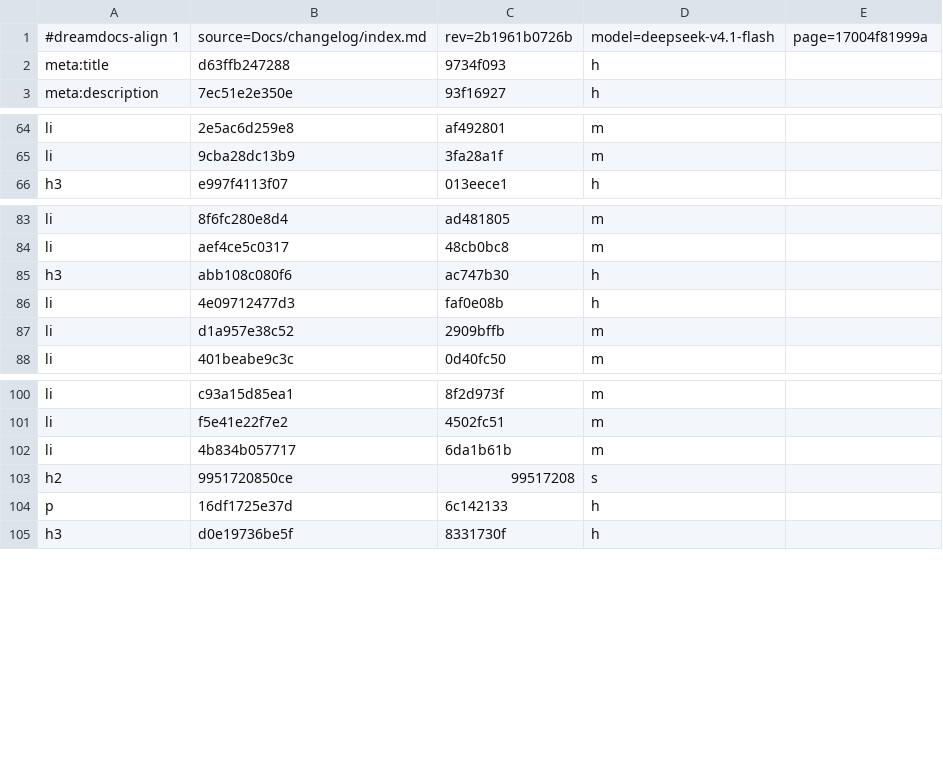
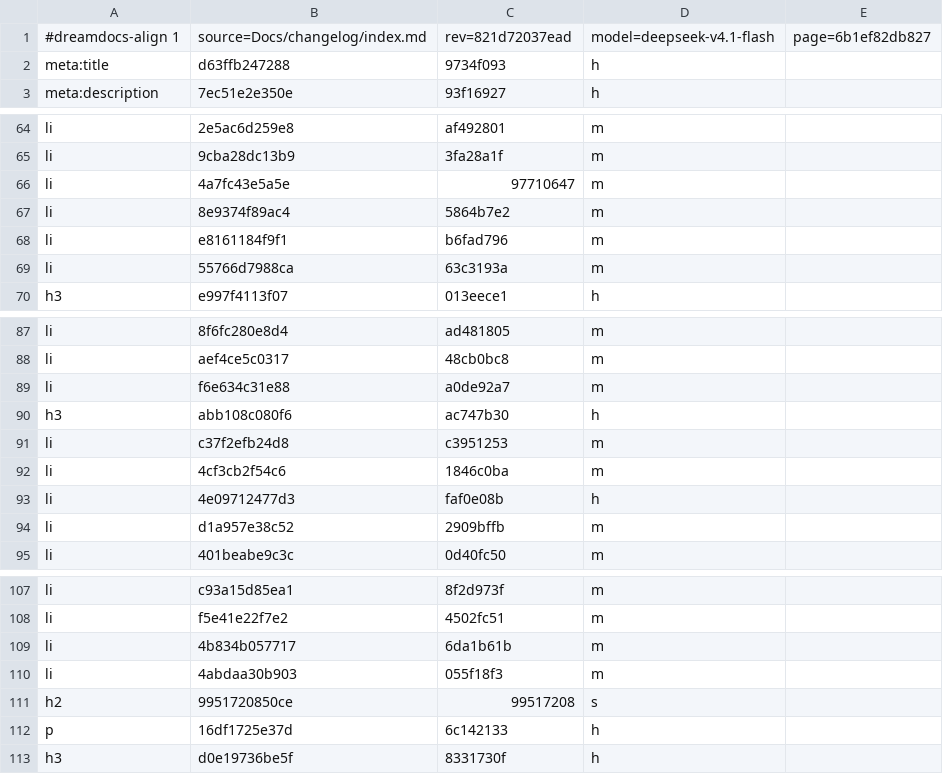
Before and after one commit to TypeDreamMoon/DreamGUI, a TSV file: Docs/zh-CN/.align/changelog/index.md.tsv, drawn as a sheet; only a part is shown, gaps mark what is left out.

```diff
--- a/Docs/zh-CN/.align/changelog/index.md.tsv
+++ b/Docs/zh-CN/.align/changelog/index.md.tsv
@@ -1,2 +1,2 @@
-#dreamdocs-align 1	source=Docs/changelog/index.md	rev=2b1961b0726b	model=deepseek-v4.1-flash	page=17004f81999a
+#dreamdocs-align 1	source=Docs/changelog/index.md	rev=821d72037ead	model=deepseek-v4.1-flash	page=6b1ef82db827
 meta:title	d63ffb247288	9734f093	h
@@ -65,2 +65,6 @@ li	2e5ac6d259e8	af492801	m
 li	9cba28dc13b9	3fa28a1f	m
+li	4a7fc43e5a5e	97710647	m
+li	8e9374f89ac4	5864b7e2	m
+li	e8161184f9f1	b6fad796	m
+li	55766d7988ca	63c3193a	m
 h3	e997f4113f07	013eece1	h
@@ -84,3 +88,6 @@ li	8f6fc280e8d4	ad481805	m
 li	aef4ce5c0317	48cb0bc8	m
+li	f6e634c31e88	a0de92a7	m
 h3	abb108c080f6	ac747b30	h
+li	c37f2efb24d8	c3951253	m
+li	4cf3cb2f54c6	1846c0ba	m
 li	4e09712477d3	faf0e08b	h
@@ -102,2 +109,3 @@ li	f5e41e22f7e2	4502fc51	m
 li	4b834b057717	6da1b61b	m
+li	4abdaa30b903	055f18f3	m
 h2	9951720850ce	99517208	s
```
Also changed, not shown: Docs/zh-CN/.align/Reference/DreamWidget.md.tsv, Docs/zh-CN/.align/guides/pitfalls.md.tsv, 33 other files.
